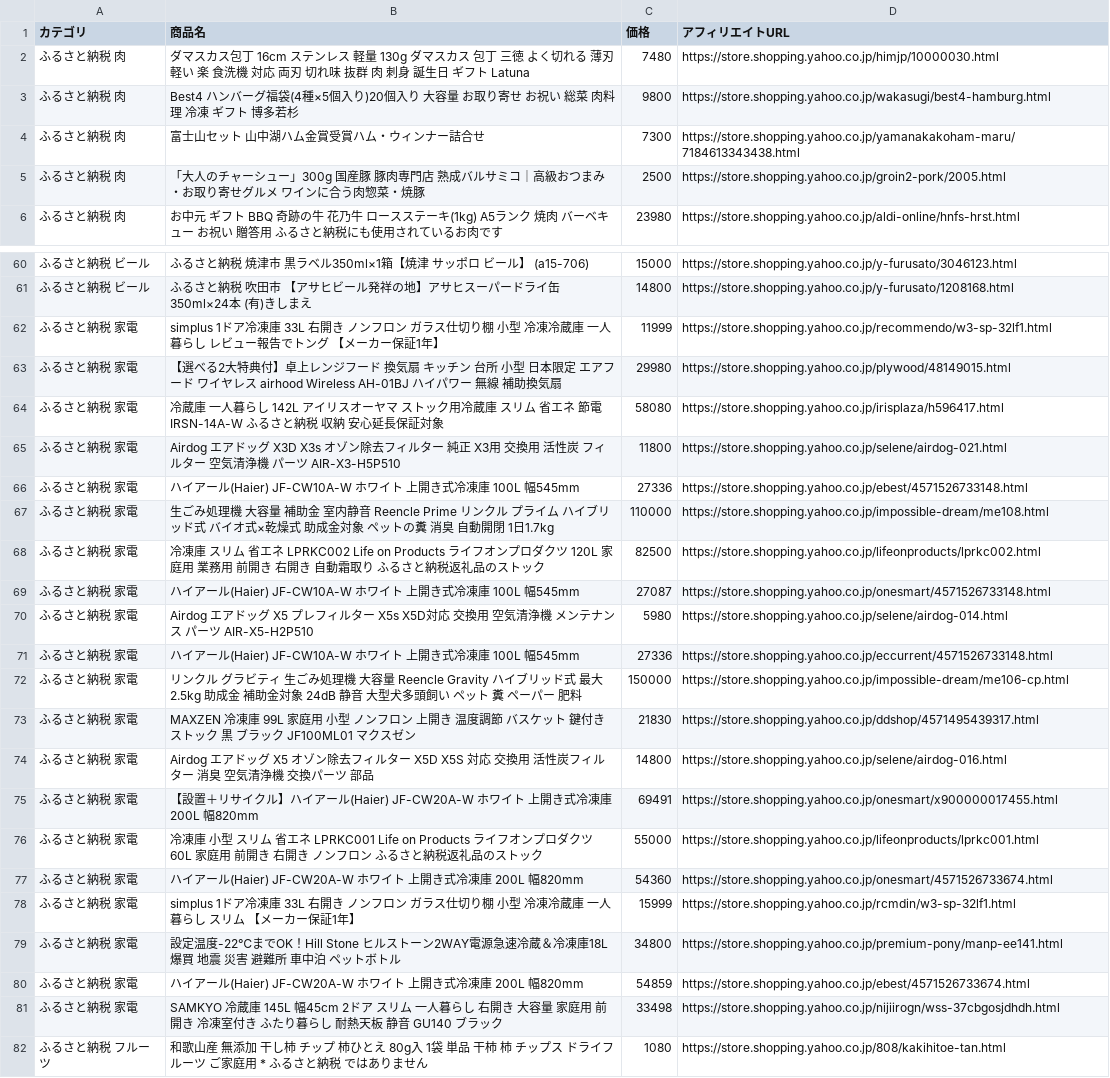
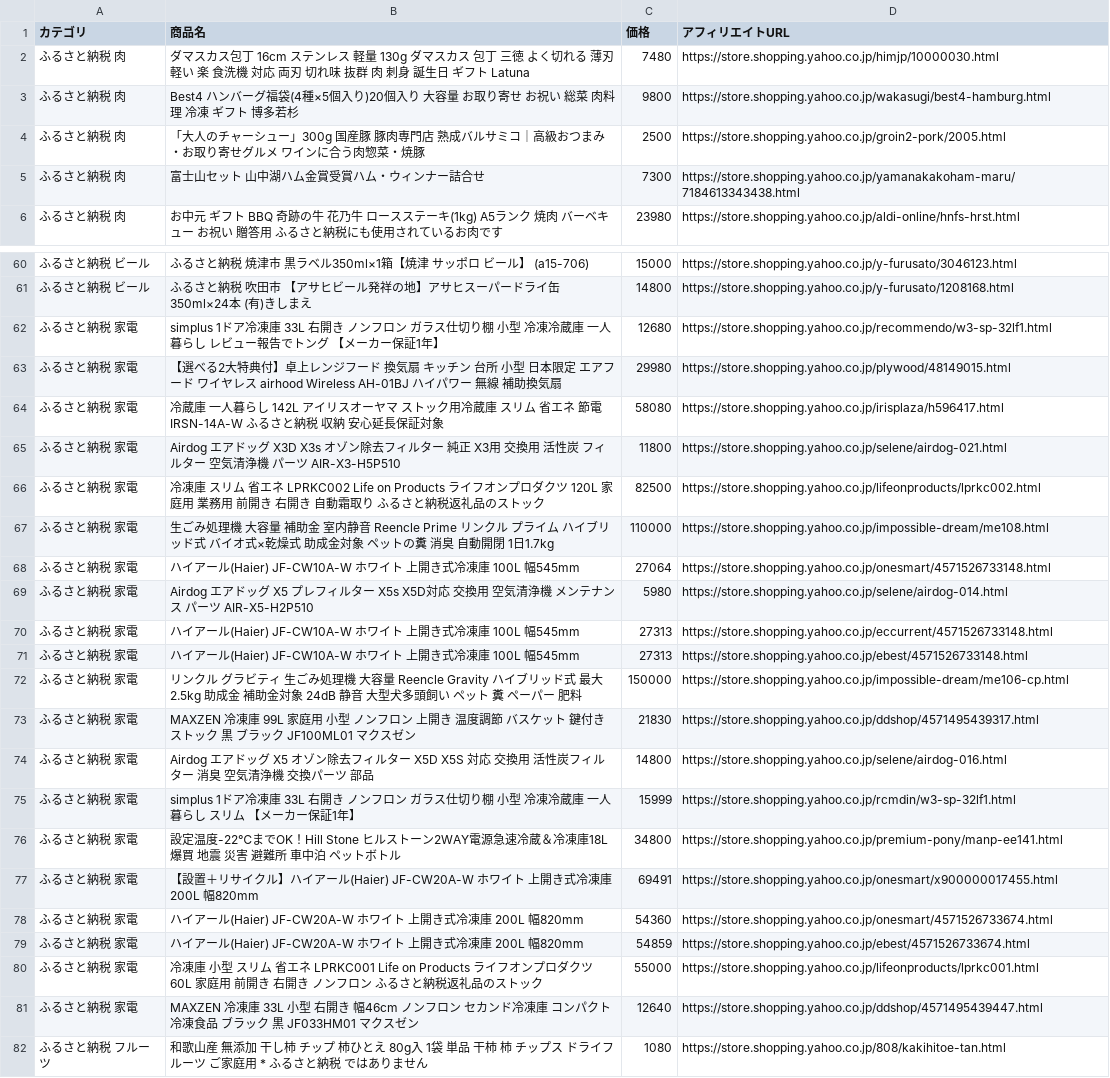
Before and after one commit to nrh44702-cell/yahoo-furusato, a CSV file: affiliate_products.csv, drawn as a sheet; only a part is shown, gaps mark what is left out; the diff covers the shown part only.

```diff
--- a/affiliate_products.csv
+++ b/affiliate_products.csv
@@ -3,4 +3,4 @@
 ふるさと納税 肉,Best4 ハンバーグ福袋(4種×5個入り)20個入り 大容量 お取り寄せ お祝い 総菜 肉料理 冷凍 ギフト 博多若杉,9800,https://store.shopping.yahoo.co.jp/wakasugi/best4-hamburg.html
+ふるさと納税 肉,「大人のチャーシュー」300g 国産豚 豚肉専門店 熟成バルサミコ｜高級おつまみ・お取り寄せグルメ ワインに合う肉惣菜・焼豚,2500,https://store.shopping.yahoo.co.jp/groin2-pork/2005.html
 ふるさと納税 肉,富士山セット 山中湖ハム金賞受賞ハム・ウィンナー詰合せ,7300,https://store.shopping.yahoo.co.jp/yamanakakoham-maru/7184613343438.html
-ふるさと納税 肉,「大人のチャーシュー」300g 国産豚 豚肉専門店 熟成バルサミコ｜高級おつまみ・お取り寄せグルメ ワインに合う肉惣菜・焼豚,2500,https://store.shopping.yahoo.co.jp/groin2-pork/2005.html
 ふるさと納税 肉,お中元 ギフト BBQ 奇跡の牛 花乃牛 ロースステーキ(1kg) A5ランク 焼肉 バーベキュー お祝い 贈答用 ふるさと納税にも使用されているお肉です,23980,https://store.shopping.yahoo.co.jp/aldi-online/hnfs-hrst.html
@@ -61,3 +61,3 @@
 ふるさと納税 ビール,ふるさと納税 吹田市 【アサヒビール発祥の地】アサヒスーパードライ缶　350ml×24本　(有)きしまえ,14800,https://store.shopping.yahoo.co.jp/y-furusato/1208168.html
-ふるさと納税 家電,simplus 1ドア冷凍庫 33L 右開き ノンフロン ガラス仕切り棚 小型 冷凍冷蔵庫 一人暮らし レビュー報告でトング 【メーカー保証1年】,11999,https://store.shopping.yahoo.co.jp/recommendo/w3-sp-32lf1.html
+ふるさと納税 家電,simplus 1ドア冷凍庫 33L 右開き ノンフロン ガラス仕切り棚 小型 冷凍冷蔵庫 一人暮らし レビュー報告でトング 【メーカー保証1年】,12680,https://store.shopping.yahoo.co.jp/recommendo/w3-sp-32lf1.html
 ふるさと納税 家電,【選べる2大特典付】卓上レンジフード 換気扇 キッチン 台所 小型 日本限定 エアフード ワイヤレス airhood Wireless AH-01BJ ハイパワー 無線 補助換気扇,29980,https://store.shopping.yahoo.co.jp/plywood/48149015.html
@@ -65,8 +65,8 @@
 ふるさと納税 家電,Airdog エアドッグ X3D X3s オゾン除去フィルター 純正 X3用 交換用 活性炭 フィルター 空気清浄機 パーツ AIR-X3-H5P510,11800,https://store.shopping.yahoo.co.jp/selene/airdog-021.html
-ふるさと納税 家電,ハイアール(Haier) JF-CW10A-W ホワイト 上開き式冷凍庫 100L 幅545mm,27336,https://store.shopping.yahoo.co.jp/ebest/4571526733148.html
+ふるさと納税 家電,冷凍庫 スリム 省エネ LPRKC002 Life on Products ライフオンプロダクツ 120L 家庭用 業務用 前開き 右開き 自動霜取り ふるさと納税返礼品のストック,82500,https://store.shopping.yahoo.co.jp/lifeonproducts/lprkc002.html
 ふるさと納税 家電,生ごみ処理機 大容量 補助金 室内静音 Reencle Prime リンクル プライム ハイブリッド式 バイオ式×乾燥式 助成金対象 ペットの糞 消臭 自動開閉 1日1.7kg,110000,https://store.shopping.yahoo.co.jp/impossible-dream/me108.html
-ふるさと納税 家電,冷凍庫 スリム 省エネ LPRKC002 Life on Products ライフオンプロダクツ 120L 家庭用 業務用 前開き 右開き 自動霜取り ふるさと納税返礼品のストック,82500,https://store.shopping.yahoo.co.jp/lifeonproducts/lprkc002.html
-ふるさと納税 家電,ハイアール(Haier) JF-CW10A-W ホワイト 上開き式冷凍庫 100L 幅545mm,27087,https://store.shopping.yahoo.co.jp/onesmart/4571526733148.html
+ふるさと納税 家電,ハイアール(Haier) JF-CW10A-W ホワイト 上開き式冷凍庫 100L 幅545mm,27064,https://store.shopping.yahoo.co.jp/onesmart/4571526733148.html
 ふるさと納税 家電,Airdog エアドッグ X5 プレフィルター X5s X5D対応 交換用 空気清浄機 メンテナンス パーツ AIR-X5-H2P510,5980,https://store.shopping.yahoo.co.jp/selene/airdog-014.html
-ふるさと納税 家電,ハイアール(Haier) JF-CW10A-W ホワイト 上開き式冷凍庫 100L 幅545mm,27336,https://store.shopping.yahoo.co.jp/eccurrent/4571526733148.html
+ふるさと納税 家電,ハイアール(Haier) JF-CW10A-W ホワイト 上開き式冷凍庫 100L 幅545mm,27313,https://store.shopping.yahoo.co.jp/eccurrent/4571526733148.html
+ふるさと納税 家電,ハイアール(Haier) JF-CW10A-W ホワイト 上開き式冷凍庫 100L 幅545mm,27313,https://store.shopping.yahoo.co.jp/ebest/4571526733148.html
 ふるさと納税 家電,リンクル グラビティ 生ごみ処理機 大容量 Reencle Gravity ハイブリッド式 最大2.5kg 助成金 補助金対象 24dB 静音 大型犬多頭飼い ペット 糞 ペーパー 肥料,150000,https://store.shopping.yahoo.co.jp/impossible-dream/me106-cp.html
@@ -74,9 +74,9 @@
 ふるさと納税 家電,Airdog エアドッグ X5 オゾン除去フィルター X5D X5S 対応 交換用 活性炭フィルター 消臭 空気清浄機 交換パーツ 部品,14800,https://store.shopping.yahoo.co.jp/selene/airdog-016.html
-ふるさと納税 家電,【設置＋リサイクル】ハイアール(Haier) JF-CW20A-W ホワイト 上開き式冷凍庫 200L 幅820mm,69491,https://store.shopping.yahoo.co.jp/onesmart/x900000017455.html
-ふるさと納税 家電,冷凍庫 小型 スリム 省エネ LPRKC001 Life on Products ライフオンプロダクツ 60L 家庭用 前開き 右開き ノンフロン ふるさと納税返礼品のストック,55000,https://store.shopping.yahoo.co.jp/lifeonproducts/lprkc001.html
-ふるさと納税 家電,ハイアール(Haier) JF-CW20A-W ホワイト 上開き式冷凍庫 200L 幅820mm,54360,https://store.shopping.yahoo.co.jp/onesmart/4571526733674.html
 ふるさと納税 家電,simplus 1ドア冷凍庫 33L 右開き ノンフロン ガラス仕切り棚 小型 冷凍冷蔵庫 一人暮らし スリム 【メーカー保証1年】,15999,https://store.shopping.yahoo.co.jp/rcmdin/w3-sp-32lf1.html
 ふるさと納税 家電,設定温度-22℃までOK！Hill Stone ヒルストーン2WAY電源急速冷蔵＆冷凍庫18L 爆買 地震 災害 避難所 車中泊 ペットボトル,34800,https://store.shopping.yahoo.co.jp/premium-pony/manp-ee141.html
+ふるさと納税 家電,【設置＋リサイクル】ハイアール(Haier) JF-CW20A-W ホワイト 上開き式冷凍庫 200L 幅820mm,69491,https://store.shopping.yahoo.co.jp/onesmart/x900000017455.html
+ふるさと納税 家電,ハイアール(Haier) JF-CW20A-W ホワイト 上開き式冷凍庫 200L 幅820mm,54360,https://store.shopping.yahoo.co.jp/onesmart/4571526733674.html
 ふるさと納税 家電,ハイアール(Haier) JF-CW20A-W ホワイト 上開き式冷凍庫 200L 幅820mm,54859,https://store.shopping.yahoo.co.jp/ebest/4571526733674.html
-ふるさと納税 家電,SAMKYO 冷蔵庫 145L 幅45cm 2ドア スリム 一人暮らし 右開き 大容量 家庭用 前開き 冷凍室付き ふたり暮らし 耐熱天板 静音 GU140 ブラック,33498,https://store.shopping.yahoo.co.jp/nijiirogn/wss-37cbgosjdhdh.html
+ふるさと納税 家電,冷凍庫 小型 スリム 省エネ LPRKC001 Life on Products ライフオンプロダクツ 60L 家庭用 前開き 右開き ノンフロン ふるさと納税返礼品のストック,55000,https://store.shopping.yahoo.co.jp/lifeonproducts/lprkc001.html
+ふるさと納税 家電,MAXZEN 冷凍庫 33L 小型 右開き 幅46cm ノンフロン セカンド冷凍庫 コンパクト 冷凍食品 ブラック 黒 JF033HM01 マクスゼン,12640,https://store.shopping.yahoo.co.jp/ddshop/4571495439447.html
 ふるさと納税 フルーツ,和歌山産 無添加 干し柿 チップ 柿ひとえ 80g入 1袋 単品 干柿 柿 チップス ドライフルーツ ご家庭用 * ふるさと納税 ではありません,1080,https://store.shopping.yahoo.co.jp/808/kakihitoe-tan.html
```
Also changed, not shown: 4 added rows, 4 removed rows and 7 moved rows elsewhere in this file, 1 other file.
